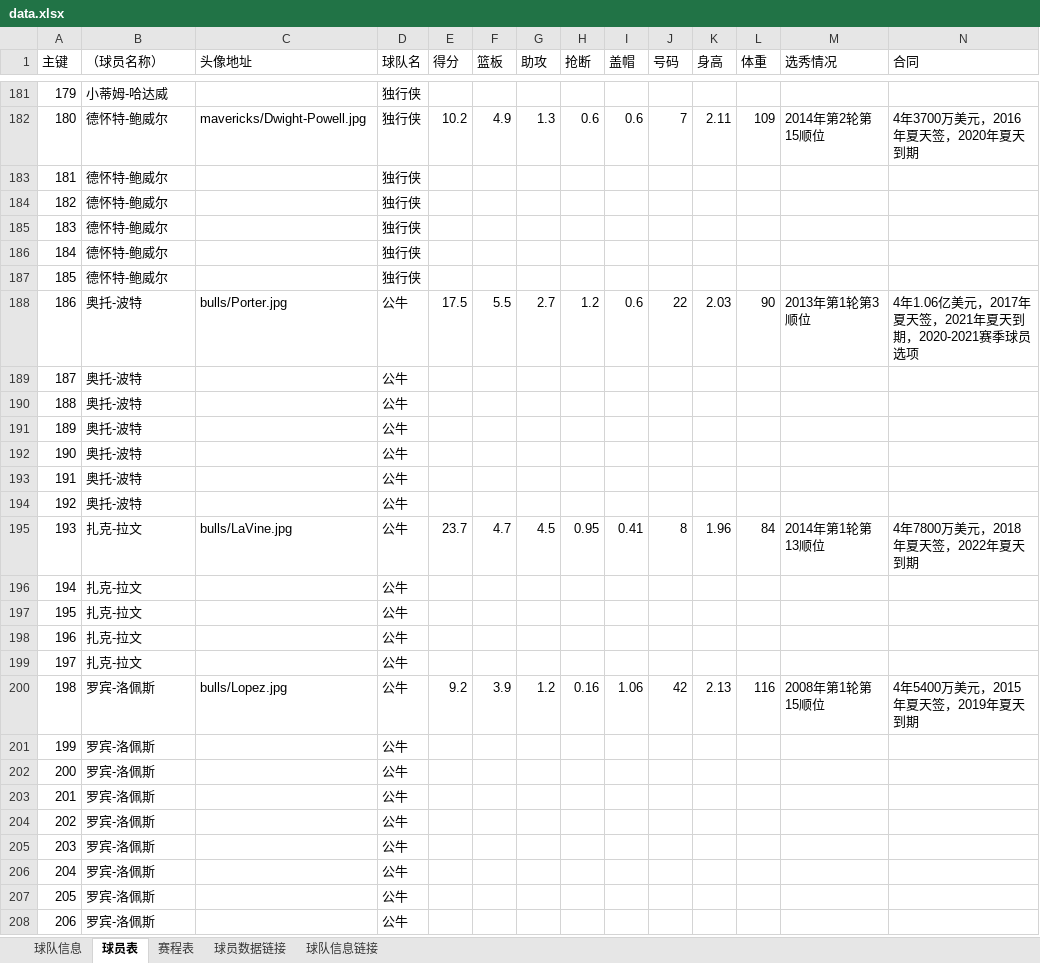
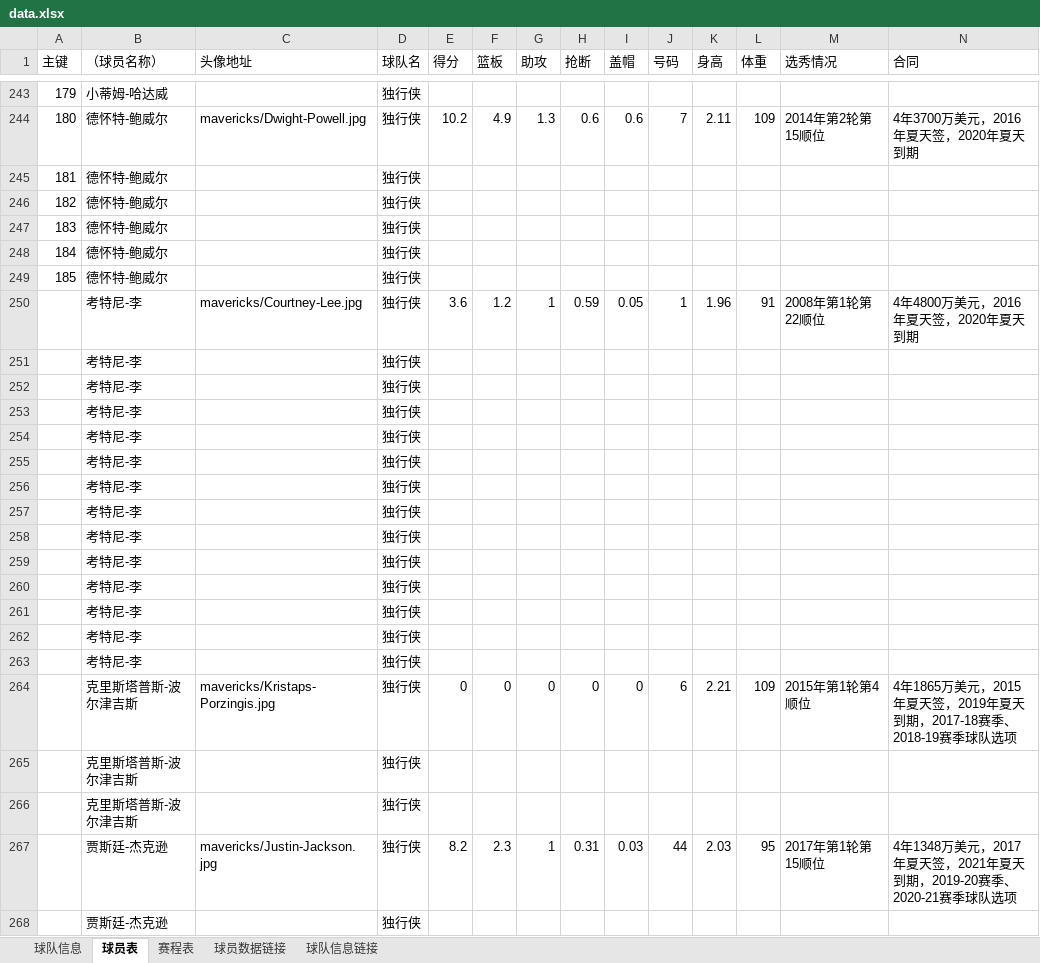
Before and after one commit to lin12345612/bishe, an Excel workbook: 网站相关/data.xlsx, sheet 球员表, drawn as a sheet; only a part is shown, gaps mark what is left out; the shorter side is filled out with more unchanged rows; values as stored, in another font and other column widths than the file's, no borders; rows hold the shown columns only; the diff covers the shown part only; the diff names each change by its address in the sheet, - before the commit and + after, or states it on an @@ line.

```diff
--- a/网站相关/data.xlsx (sheet 球员表)
+++ b/网站相关/data.xlsx (sheet 球员表)
+row 250:  | 考特尼-李 | mavericks/Courtney-Lee.jpg | 独行侠 | 3.6 | 1.2 | 1 | 0.59 | 0.05 | 1 | 1.96 | 91 | 2008年第1轮第22顺位 | 4年4800万美元，2016年夏天签，2020年夏天到期
+row 251:  | 考特尼-李 |  | 独行侠
+row 252:  | 考特尼-李 |  | 独行侠
+row 253:  | 考特尼-李 |  | 独行侠
+row 254:  | 考特尼-李 |  | 独行侠
+row 255:  | 考特尼-李 |  | 独行侠
+row 256:  | 考特尼-李 |  | 独行侠
+row 257:  | 考特尼-李 |  | 独行侠
+row 258:  | 考特尼-李 |  | 独行侠
+row 259:  | 考特尼-李 |  | 独行侠
+row 260:  | 考特尼-李 |  | 独行侠
+row 261:  | 考特尼-李 |  | 独行侠
+row 262:  | 考特尼-李 |  | 独行侠
+row 263:  | 考特尼-李 |  | 独行侠
+row 264:  | 克里斯塔普斯-波尔津吉斯 | mavericks/Kristaps-Porzingis.jpg | 独行侠 | 0 | 0 | 0 | 0 | 0 | 6 | 2.21 | 109 | 2015年第1轮第4顺位 | 4年1865万美元，2015年夏天签，2019年夏天到期，2017-18赛季、2018-19赛季球队选项
+row 265:  | 克里斯塔普斯-波尔津吉斯 |  | 独行侠
+row 266:  | 克里斯塔普斯-波尔津吉斯 |  | 独行侠
+row 267:  | 贾斯廷-杰克逊 | mavericks/Justin-Jackson.jpg | 独行侠 | 8.2 | 2.3 | 1 | 0.31 | 0.03 | 44 | 2.03 | 95 | 2017年第1轮第15顺位 | 4年1348万美元，2017年夏天签，2021年夏天到期，2019-20赛季、2020-21赛季球队选项
+row 268:  | 贾斯廷-杰克逊 |  | 独行侠
```
Also changed, not shown: 99 added rows and 3 edited cells elsewhere in this sheet, sheet 球员数据链接, sheet 球队信息.
